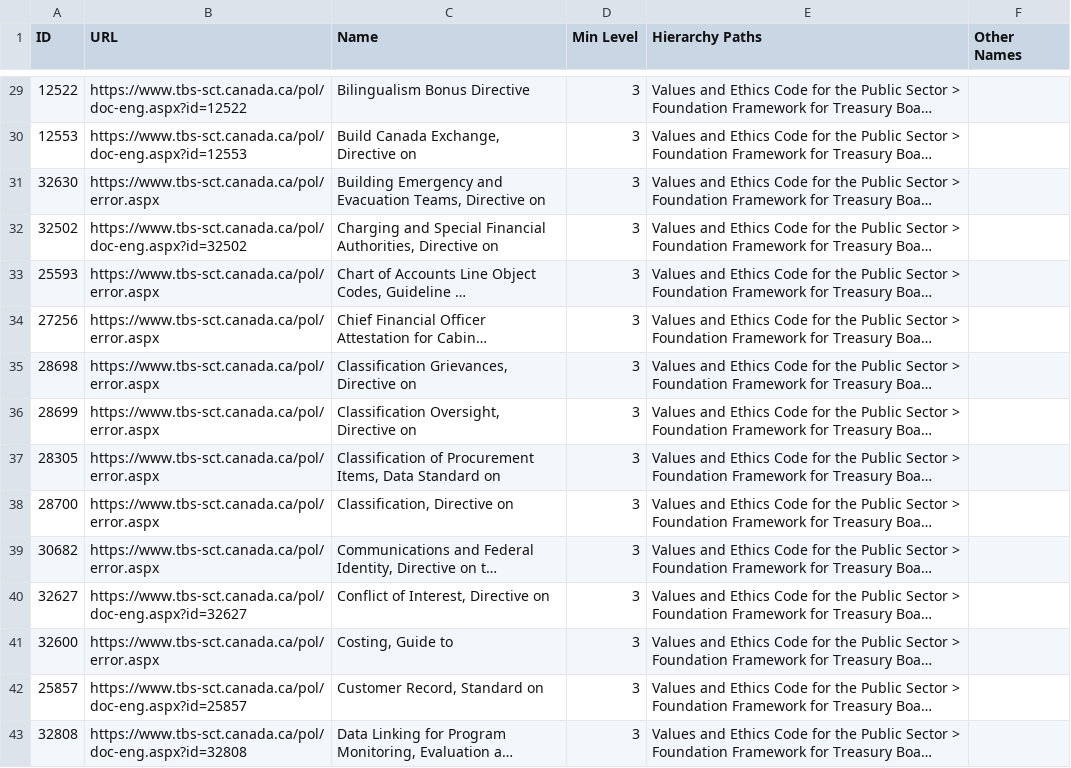
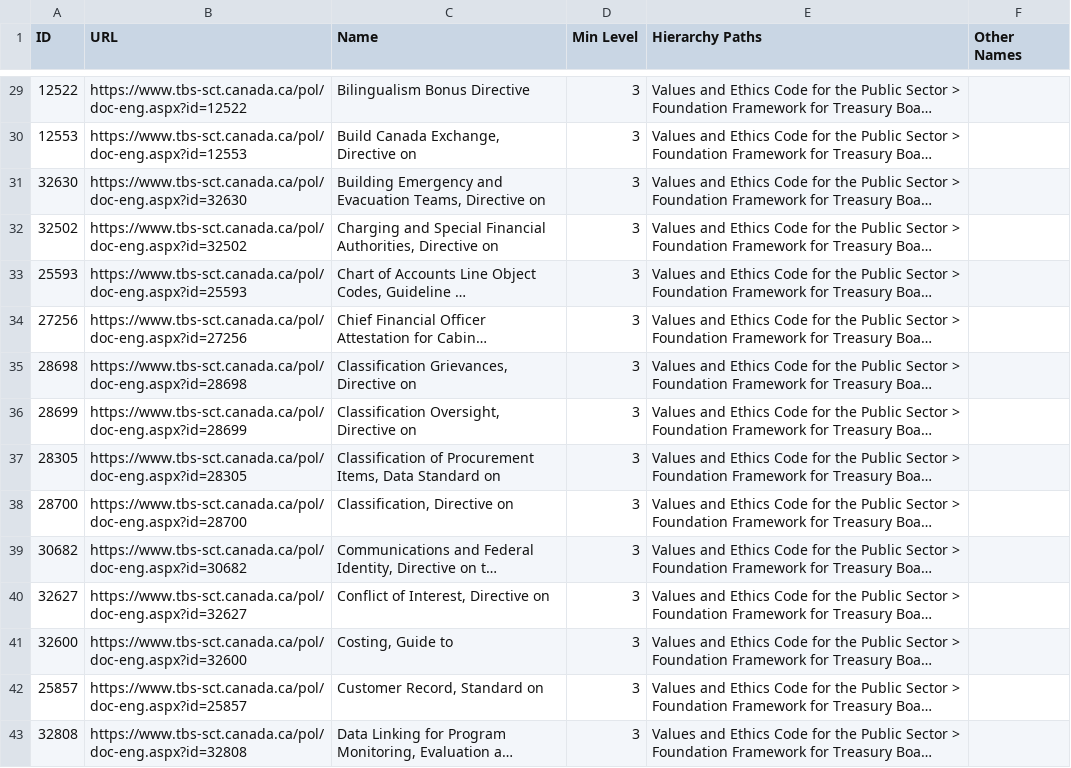
Before and after one commit to PatLittle/TBS-Policy-Hawk, a CSV file: data/tbs_policy_hierarchy_full.csv, drawn as a sheet; only a part is shown, gaps mark what is left out; long unchanged cells end in …; the diff covers the shown part only; the diff names each change by its address in the sheet, - before the commit and + after, or states it on an @@ line.

```diff
--- a/data/tbs_policy_hierarchy_full.csv
+++ b/data/tbs_policy_hierarchy_full.csv
-B31 (URL): https://www.tbs-sct.canada.ca/pol/error.aspx
+B31 (URL): https://www.tbs-sct.canada.ca/pol/doc-eng.aspx?id=32630
-B33 (URL): https://www.tbs-sct.canada.ca/pol/error.aspx
+B33 (URL): https://www.tbs-sct.canada.ca/pol/doc-eng.aspx?id=25593
-B34 (URL): https://www.tbs-sct.canada.ca/pol/error.aspx
+B34 (URL): https://www.tbs-sct.canada.ca/pol/doc-eng.aspx?id=27256
-B35 (URL): https://www.tbs-sct.canada.ca/pol/error.aspx
+B35 (URL): https://www.tbs-sct.canada.ca/pol/doc-eng.aspx?id=28698
-B36 (URL): https://www.tbs-sct.canada.ca/pol/error.aspx
+B36 (URL): https://www.tbs-sct.canada.ca/pol/doc-eng.aspx?id=28699
-B37 (URL): https://www.tbs-sct.canada.ca/pol/error.aspx
+B37 (URL): https://www.tbs-sct.canada.ca/pol/doc-eng.aspx?id=28305
-B38 (URL): https://www.tbs-sct.canada.ca/pol/error.aspx
+B38 (URL): https://www.tbs-sct.canada.ca/pol/doc-eng.aspx?id=28700
-B39 (URL): https://www.tbs-sct.canada.ca/pol/error.aspx
+B39 (URL): https://www.tbs-sct.canada.ca/pol/doc-eng.aspx?id=30682
-B41 (URL): https://www.tbs-sct.canada.ca/pol/error.aspx
+B41 (URL): https://www.tbs-sct.canada.ca/pol/doc-eng.aspx?id=32600
```
Also changed, not shown: 13 edited cells elsewhere in this file.
